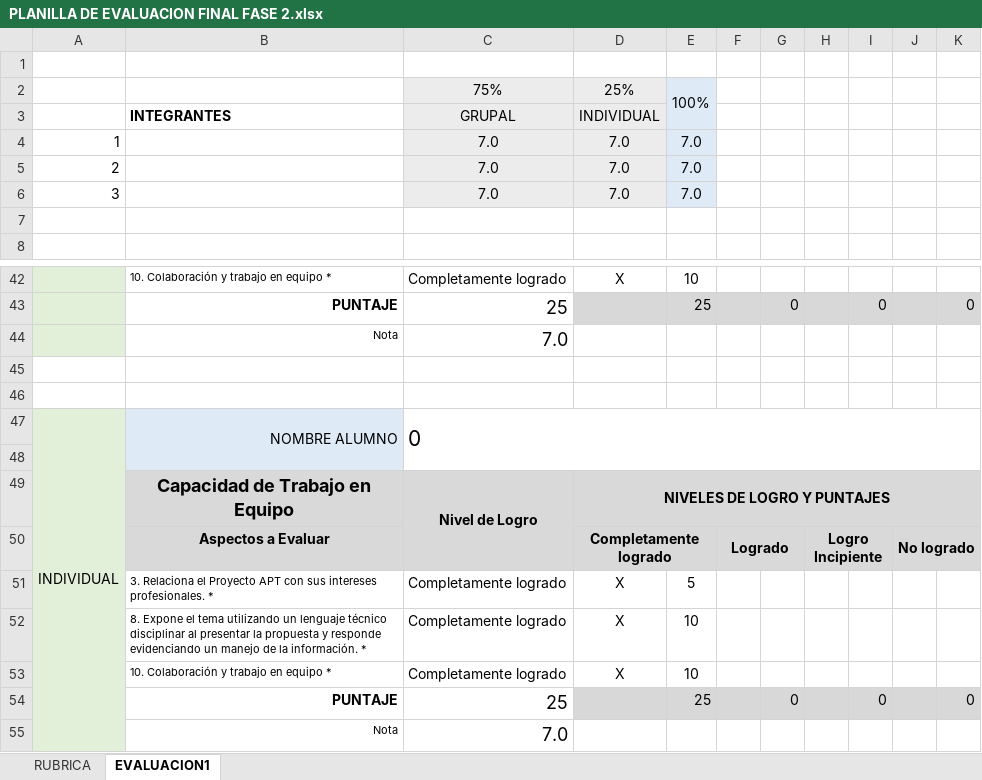
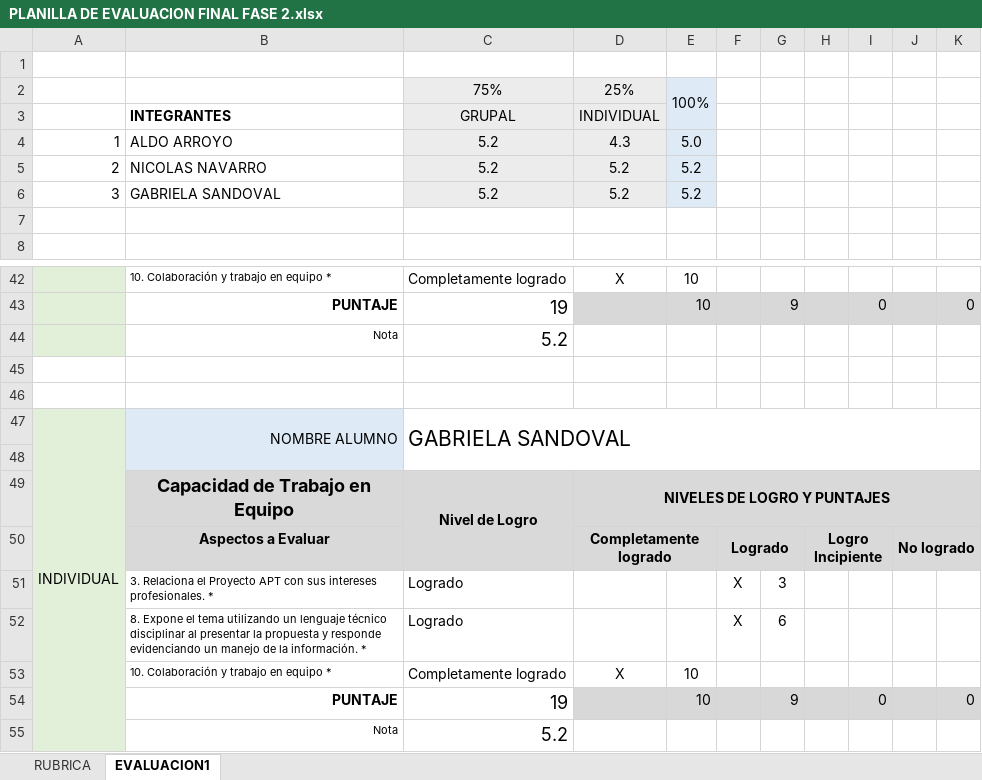
Before and after one commit to Nicolas-Nav/Capstone_sec_1_grupo_6, an Excel workbook: Fase 2/Evidencias Grupales/PLANILLA DE EVALUACION FINAL FASE 2.xlsx, sheet EVALUACION1, drawn as a sheet; only a part is shown, gaps mark what is left out; values as stored, in another font and other column widths than the file's, no borders; conditional formats not drawn; removed rows and columns are numbered as before the commit, all else as after; the diff covers the shown part only; the diff names each change by its address in the sheet, - before the commit and + after, or states it on an @@ line.

Commit message:
Actualización documento: PLANILLA DE EVALUACION FINAL FASE 2

```diff
--- a/Fase 2/Evidencias Grupales/PLANILLA DE EVALUACION FINAL FASE 2.xlsx (sheet EVALUACION1)
+++ b/Fase 2/Evidencias Grupales/PLANILLA DE EVALUACION FINAL FASE 2.xlsx (sheet EVALUACION1)
-row 4: 1 |  | 7.0 | 7.0 | 7.0
-row 5: 2 |  | 7.0 | 7.0 | 7.0
-row 6: 3 |  | 7.0 | 7.0 | 7.0
+row 4: 1 | ALDO ARROYO | 5.2 | 4.3 | 5.0
+row 5: 2 | NICOLAS NAVARRO | 5.2 | 5.2 | 5.2
+row 6: 3 | GABRIELA SANDOVAL | 5.2 | 5.2 | 5.2
-C43: 25
+C43: 19
-E43: 25
+E43: 10
-G43: 0
+G43: 9
-C44: 7.0
+C44: 5.2
-C47: 0
+C47: GABRIELA SANDOVAL
-row 51:  | 3. Relaciona el Proyecto APT con sus intereses profesionales. * | Completamente logrado | X | 5
-row 52:  | 8. Expone el tema utilizando un lenguaje técnico disciplinar al presentar la propuesta y responde evidenciando un manejo de la información. * | Completamente logrado | X | 10
+row 51:  | 3. Relaciona el Proyecto APT con sus intereses profesionales. * | Logrado |  |  | X | 3
+row 52:  | 8. Expone el tema utilizando un lenguaje técnico disciplinar al presentar la propuesta y responde evidenciando un manejo de la información. * | Logrado |  |  | X | 6
-C54: 25
+C54: 19
-E54: 25
+E54: 10
-G54: 0
+G54: 9
-C55: 7.0
+C55: 5.2
```
Also changed, not shown: 10 added rows, 10 removed rows and 6 edited cells elsewhere in this sheet.
